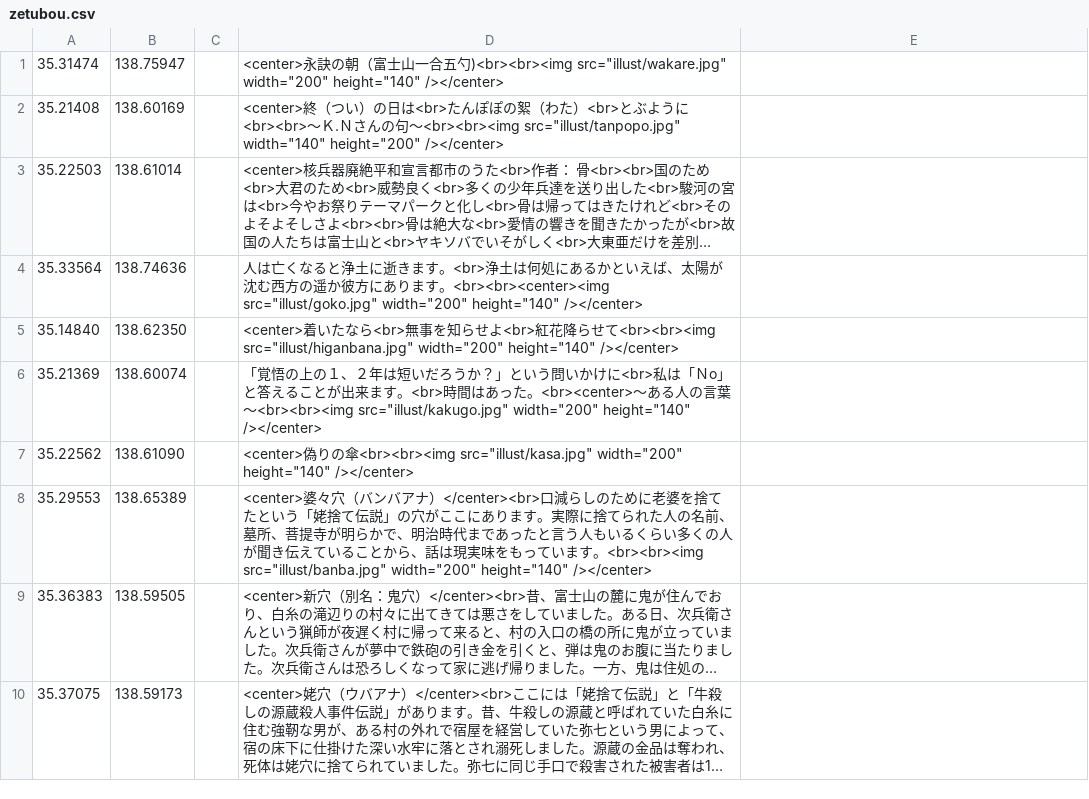
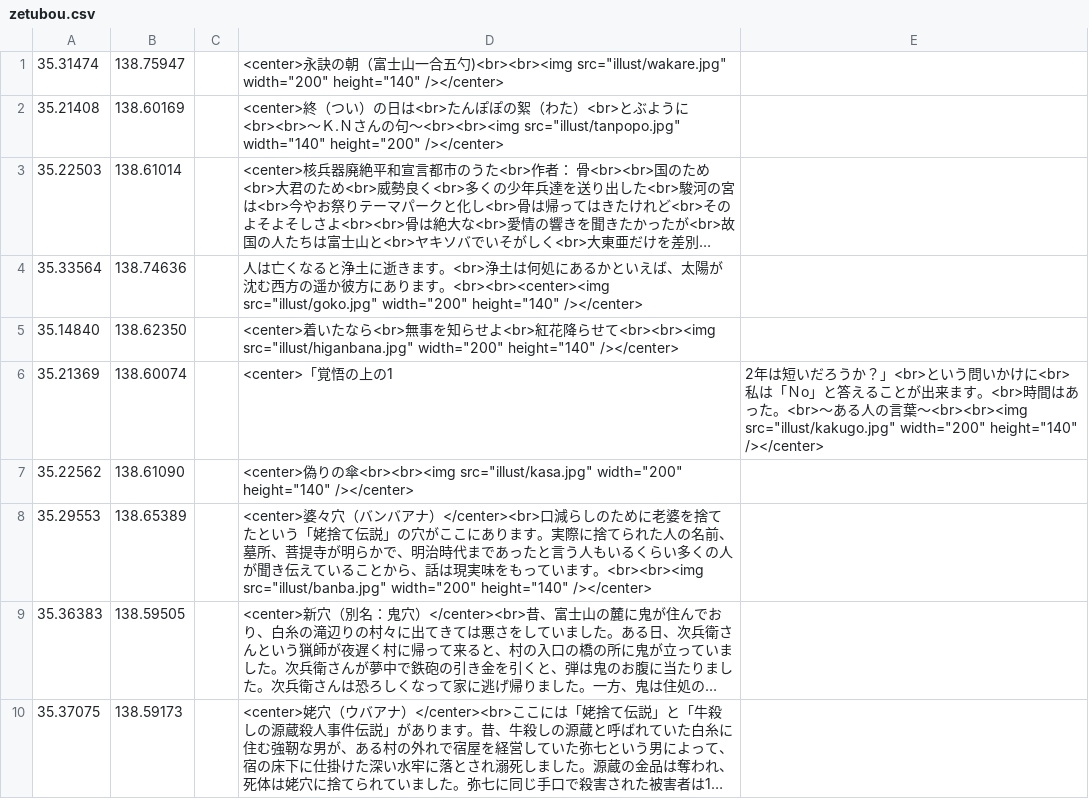
Before and after one commit to shibakin507/darkside, a CSV file: data/zetubou.csv, drawn as a sheet; only a part is shown; long unchanged cells end in ….

Commit message:
Update zetubou.csv

```diff
--- a/data/zetubou.csv
+++ b/data/zetubou.csv
@@ -5,3 +5,3 @@
 35.14840,138.62350,,<center>着いたなら<br>無事を知らせよ<br>紅花降らせて<br><br><img src="illust/higanbana.jpg" width="200" height="140" /></center>
-35.21369,138.60074,,「覚悟の上の１、２年は短いだろうか？」という問いかけに<br>私は「Ｎo」と答えることが出来ます。<br>時間はあった。<br><center>～ある人の言葉～<br><br><img src="illust/kakugo.jpg" width="200" height="140" /></center>
+35.21369,138.60074,,<center>「覚悟の上の1,2年は短いだろうか？」<br>という問いかけに<br>私は「Ｎo」と答えることが出来ます。<br>時間はあった。<br>～ある人の言葉～<br><br><img src="illust/kakugo.jpg" width="200" height="140" /></center>
 35.22562,138.61090,,<center>偽りの傘<br><br><img src="illust/kasa.jpg" width="200" height="140" /></center>
```
